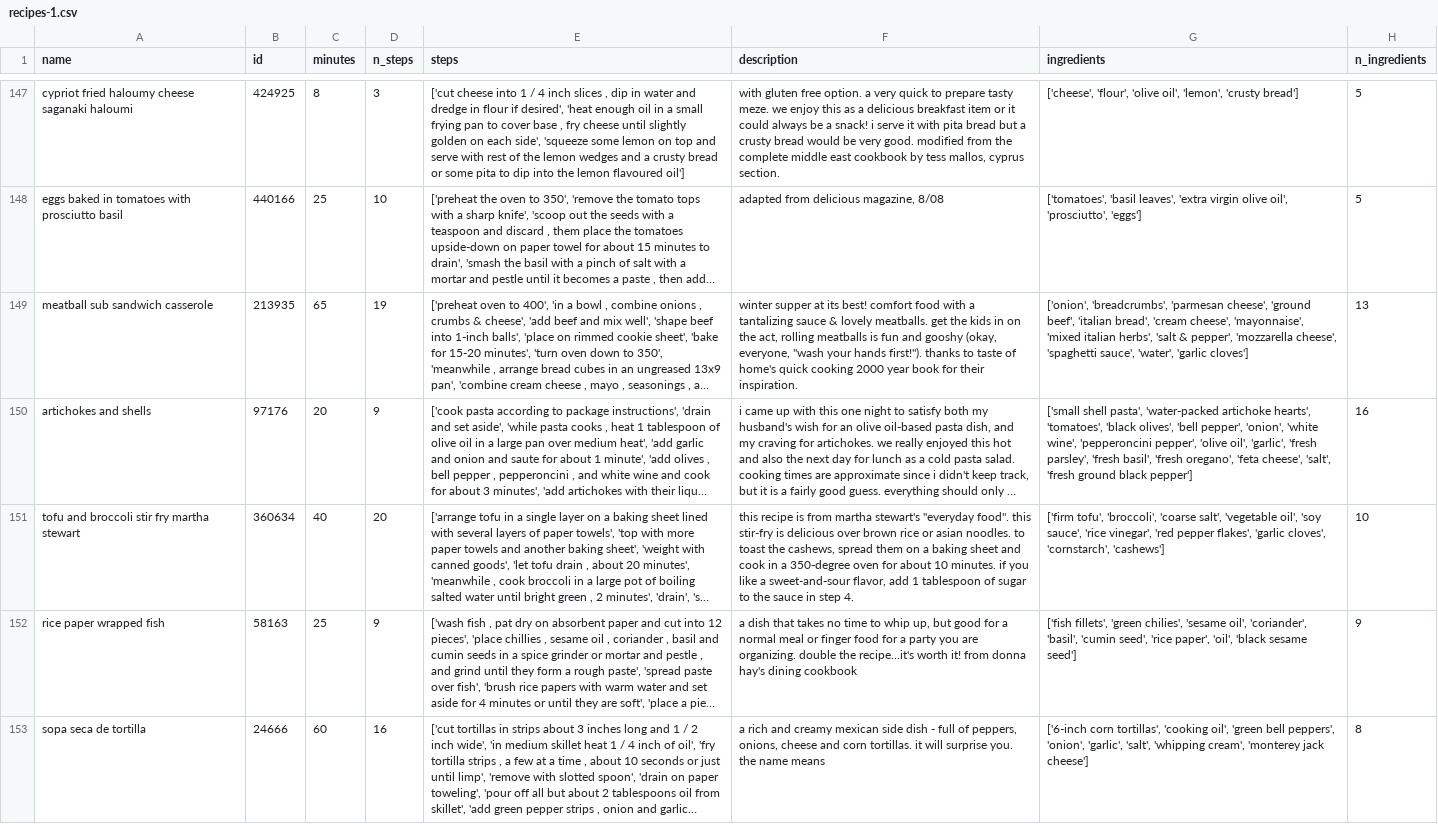
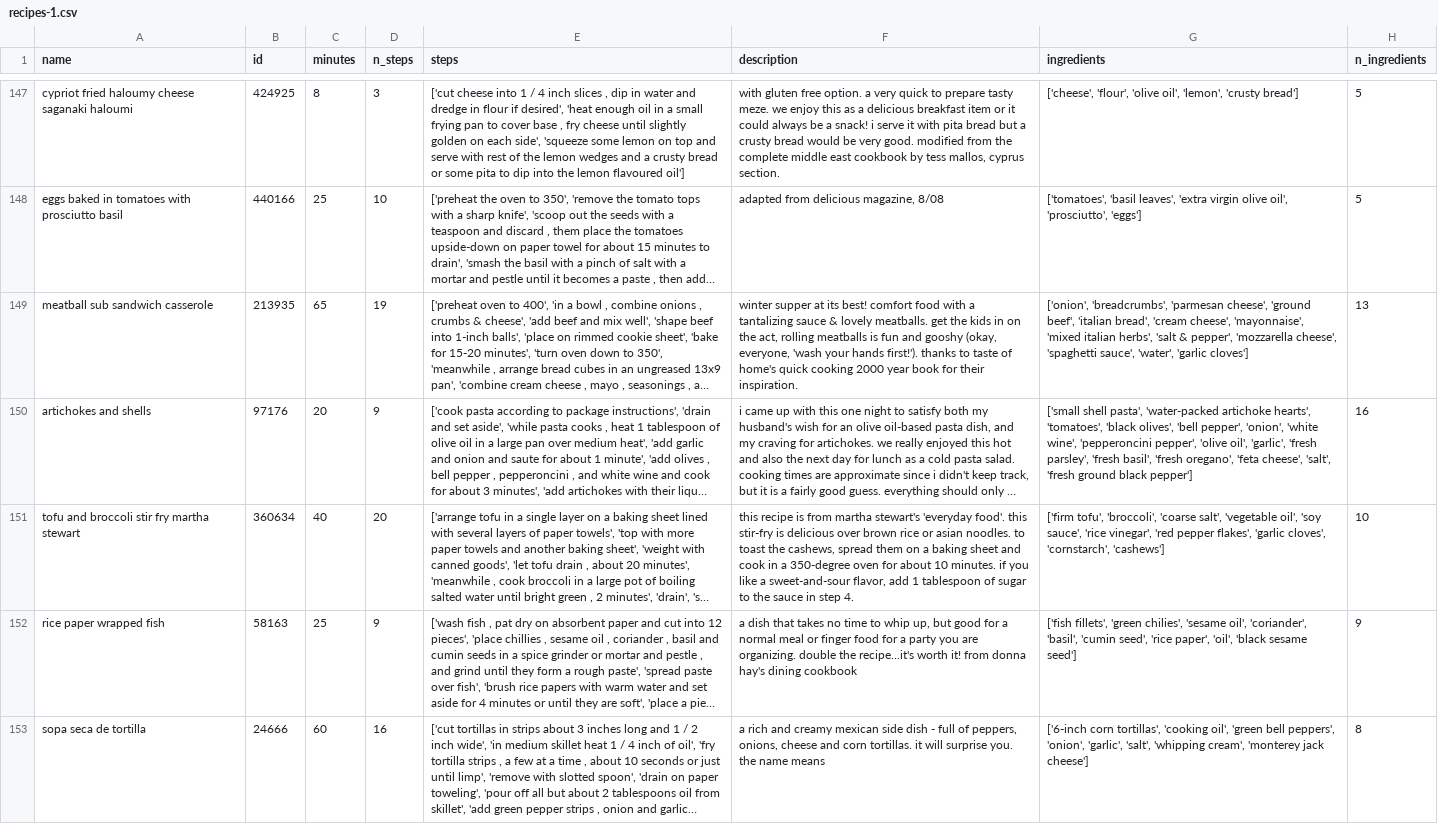
Before and after one commit to FYDP-Team1/Data-Pipeline, a CSV file: data/recipes-1.csv, drawn as a sheet; only a part is shown, gaps mark what is left out; long unchanged cells end in …; the diff covers the shown part only; the diff names each change by its address in the sheet, - before the commit and + after, or states it on an @@ line.

```diff
--- a/data/recipes-1.csv
+++ b/data/recipes-1.csv
-F149 (description): …(okay, everyone, "wash your hands first!"). thanks to…
+F149 (description): …(okay, everyone, 'wash your hands first!'). thanks to…
-F151 (description): …martha stewart's "everyday food". this stir-fry…
+F151 (description): …martha stewart's 'everyday food'. this stir-fry…
```
Also changed, not shown: 69 edited cells elsewhere in this file, 1 other file.
